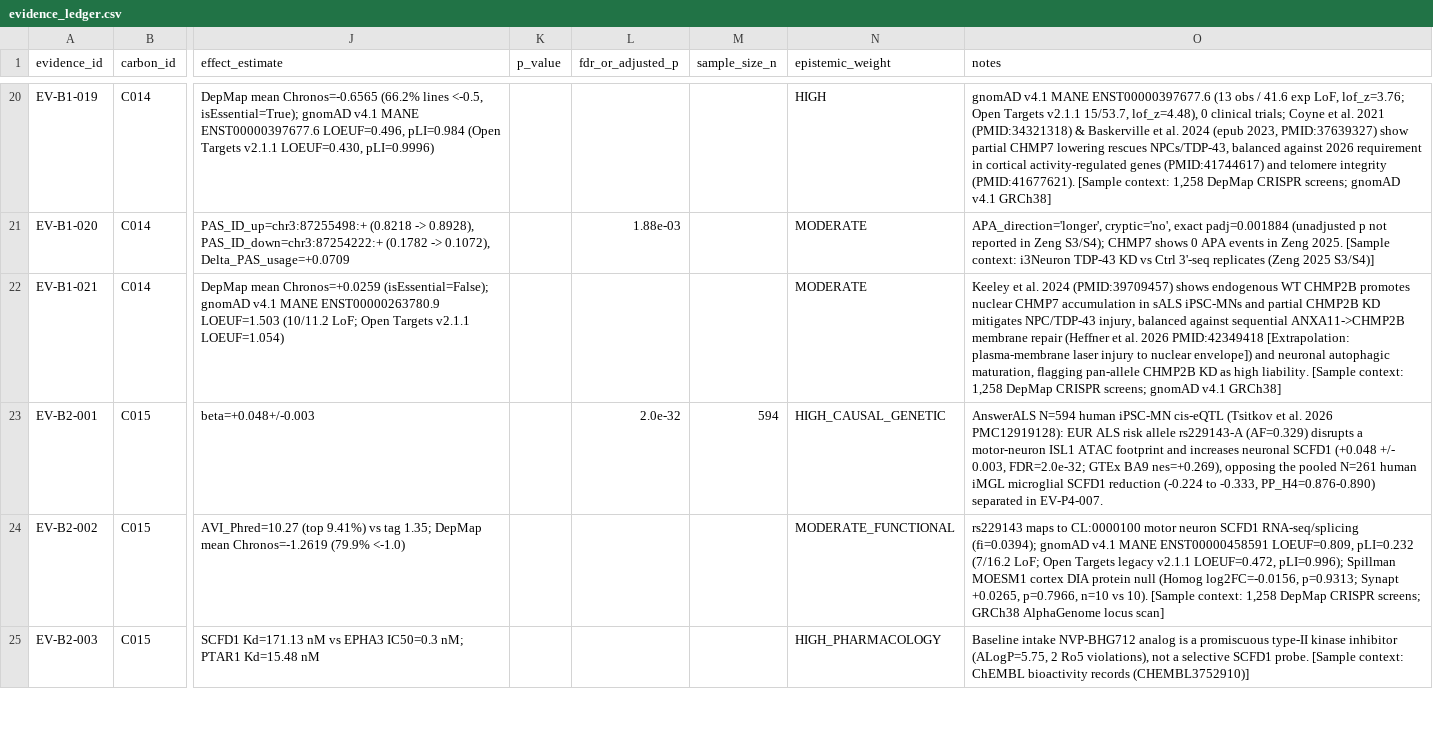
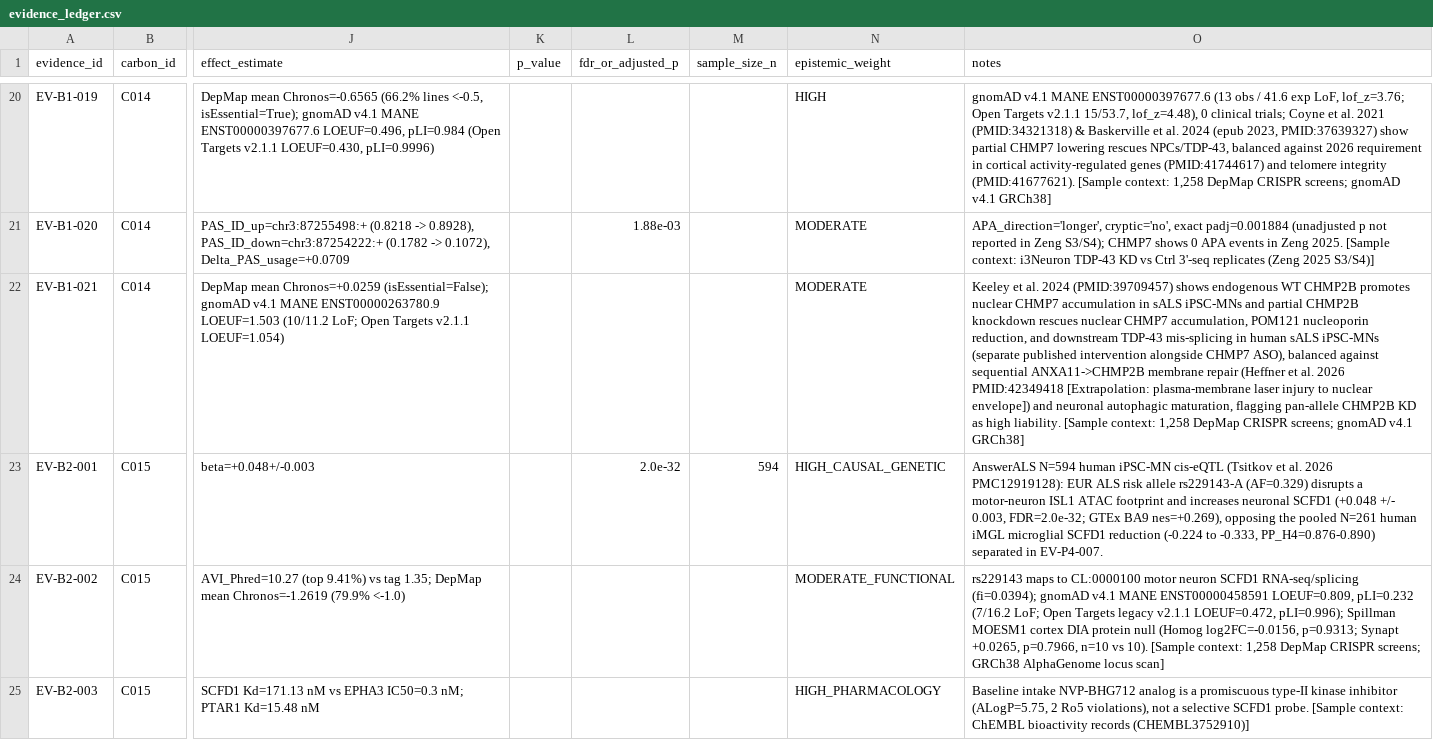
Before and after one commit to helloimra/ExploreALS, a CSV file: registries/evidence_ledger.csv, drawn as a sheet; only a part is shown, gaps mark what is left out; the diff covers the shown part only; the diff names each change by its address in the sheet, - before the commit and + after, or states it on an @@ line.

```diff
--- a/registries/evidence_ledger.csv
+++ b/registries/evidence_ledger.csv
-O22 (notes): …partial CHMP2B KD mitigates NPC/TDP-43 injury, balanced against…
+O22 (notes): …partial CHMP2B knockdown rescues nuclear CHMP7 accumulation, POM121 nucleoporin reduction, and downstream TDP-43 mis-splicing in human sALS iPSC-MNs (separate published intervention alongside CHMP7 ASO), balanced against…
```
Also changed, not shown: 23 edited cells elsewhere in this file, registries/candidate_decisions.csv, registries/living_evidence_updates.csv, 54 other files.
